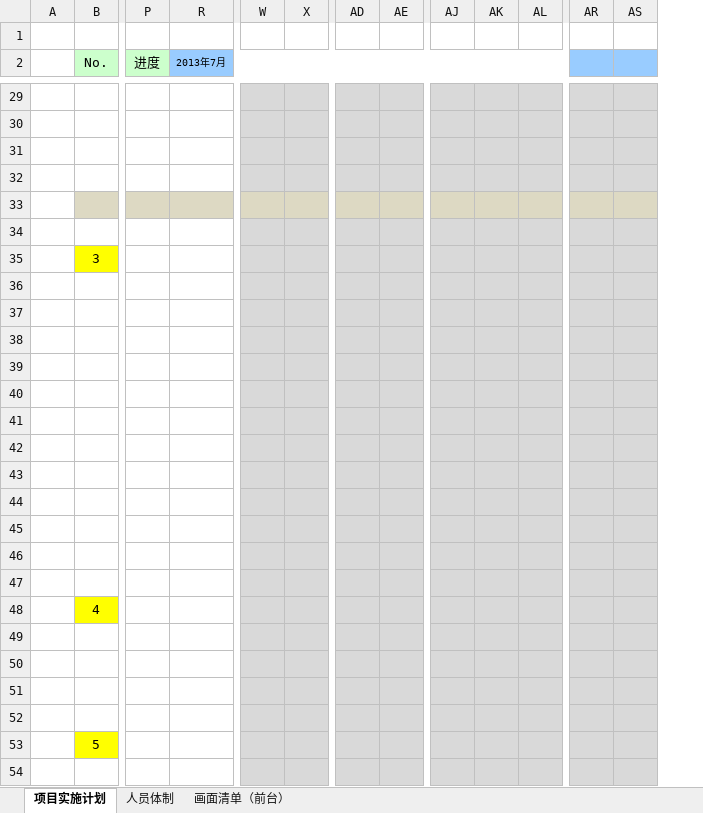
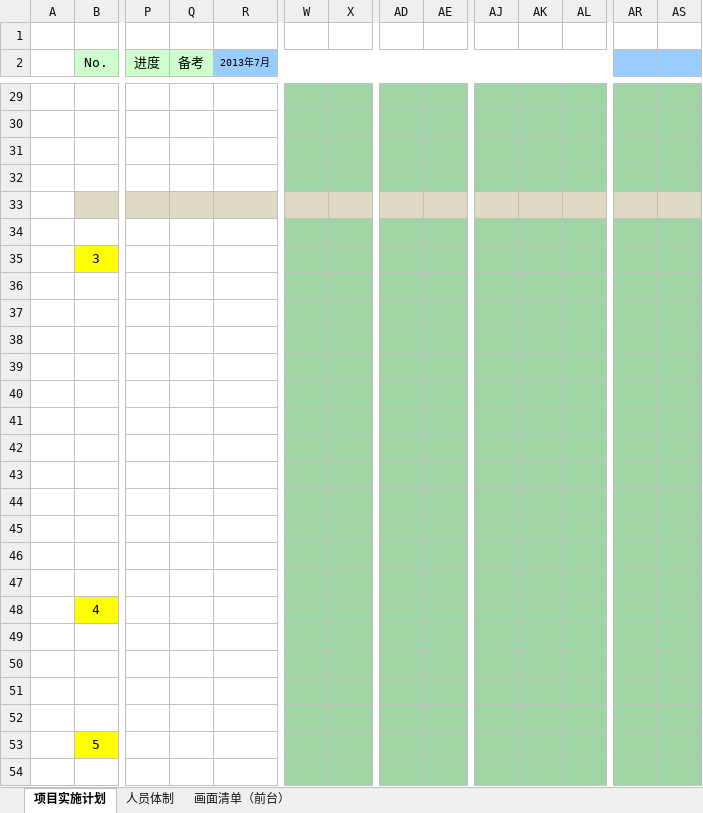
Before and after one commit to zhoushun49/cares, an Excel workbook: 长龙航空-实施计划.xlsx, sheet 项目实施计划, drawn as a sheet; only a part is shown, gaps mark what is left out; values as stored, in another font and other column widths than the file's, no borders; charts and pictures not drawn; the diff covers the shown part only; the diff names each change by its address in the sheet, - before the commit and + after, or states it on an @@ line.

```diff
--- a/长龙航空-实施计划.xlsx (sheet 项目实施计划)
+++ b/长龙航空-实施计划.xlsx (sheet 项目实施计划)
@@ column Q (备考) unhidden, empty @@
-W29:X32 fill: #D9D9D9
+W29:X32 fill: #9FD4A5
-AD29:AE32 fill: #D9D9D9
+AD29:AE32 fill: #9FD4A5
-AJ29:AL32 fill: #D9D9D9
+AJ29:AL32 fill: #9FD4A5
-AR29:AS32 fill: #D9D9D9
+AR29:AS32 fill: #9FD4A5
-W34:X54 fill: #D9D9D9
+W34:X54 fill: #9FD4A5
-AD34:AE54 fill: #D9D9D9
+AD34:AE54 fill: #9FD4A5
-AJ34:AL54 fill: #D9D9D9
+AJ34:AL54 fill: #9FD4A5
-AR34:AS54 fill: #D9D9D9
+AR34:AS54 fill: #9FD4A5
```
Also changed, not shown: 7 edited cells and cell formats elsewhere in this sheet.
